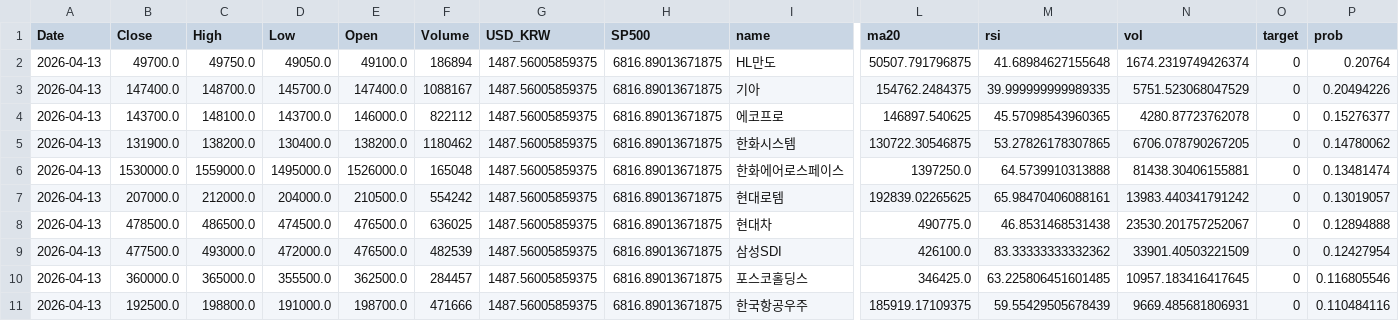
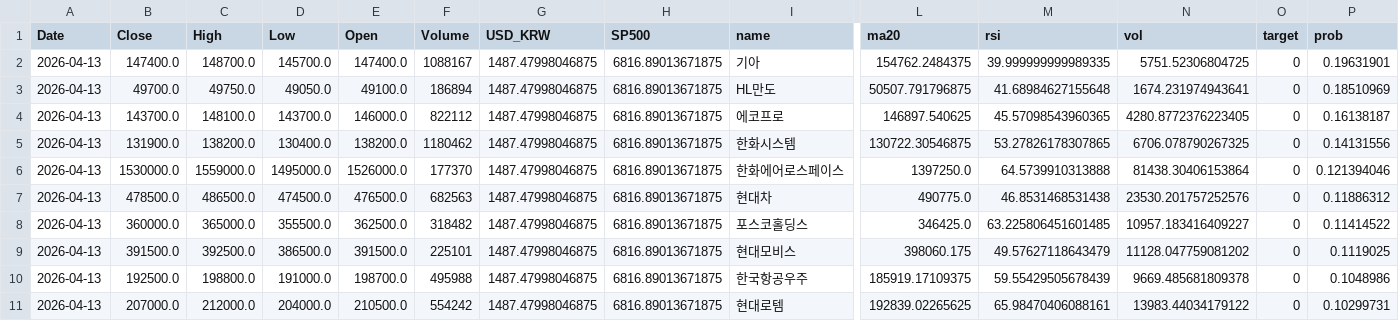
Before and after one commit to jacob-ygm/krx-dashboard, a CSV file: full_result.csv, drawn as a sheet; only a part is shown, gaps mark what is left out; removed rows and columns are numbered as before the commit, all else as after; rows hold the shown columns only; the diff covers the shown part only; the diff names each change by its address in the sheet, - before the commit and + after, or states it on an @@ line.

```diff
--- a/full_result.csv
+++ b/full_result.csv
-row 2: 2026-04-13 | 49700.0 | 49750.0 | 49050.0 | 49100.0 | 186894 | 1487.56005859375 | 6816.89013671875 | HL만도 | 50507.791796875 | 41.68984627155648 | 1674.2319749426374 | 0 | 0.20764
-G2 (USD_KRW): 1487.56005859375
+G2 (USD_KRW): 1487.47998046875
-N2 (vol): 5751.523068047529
+N2 (vol): 5751.52306804725
-P2 (prob): 0.20494226
+P2 (prob): 0.19631901
+row 3: 2026-04-13 | 49700.0 | 49750.0 | 49050.0 | 49100.0 | 186894 | 1487.47998046875 | 6816.89013671875 | HL만도 | 50507.791796875 | 41.68984627155648 | 1674.231974943641 | 0 | 0.18510969
-G4:G6 (USD_KRW): 1487.56005859375
+G4:G6 (USD_KRW): 1487.47998046875
-N4 (vol): 4280.87723762078
+N4 (vol): 4280.8772376223405
-P4 (prob): 0.15276377
+P4 (prob): 0.16138187
-N5 (vol): 6706.078790267205
+N5 (vol): 6706.078790267325
-P5 (prob): 0.14780062
+P5 (prob): 0.14131556
-F6 (Volume): 165048
+F6 (Volume): 177370
-N6 (vol): 81438.30406155881
+N6 (vol): 81438.30406153864
-P6 (prob): 0.13481474
+P6 (prob): 0.121394046
-row 7: 2026-04-13 | 207000.0 | 212000.0 | 204000.0 | 210500.0 | 554242 | 1487.56005859375 | 6816.89013671875 | 현대로템 | 192839.02265625 | 65.98470406088161 | 13983.440341791242 | 0 | 0.13019057
-F7 (Volume): 636025
+F7 (Volume): 682563
-G7 (USD_KRW): 1487.56005859375
+G7 (USD_KRW): 1487.47998046875
-N7 (vol): 23530.201757252067
+N7 (vol): 23530.201757252576
-P7 (prob): 0.12894888
+P7 (prob): 0.11886312
-row 9: 2026-04-13 | 477500.0 | 493000.0 | 472000.0 | 476500.0 | 482539 | 1487.56005859375 | 6816.89013671875 | 삼성SDI | 426100.0 | 83.33333333332362 | 33901.40503221509 | 0 | 0.12427954
-F8 (Volume): 284457
+F8 (Volume): 318482
-G8 (USD_KRW): 1487.56005859375
+G8 (USD_KRW): 1487.47998046875
-N8 (vol): 10957.183416417645
+N8 (vol): 10957.183416409227
-P8 (prob): 0.116805546
+P8 (prob): 0.11414522
+row 9: 2026-04-13 | 391500.0 | 392500.0 | 386500.0 | 391500.0 | 225101 | 1487.47998046875 | 6816.89013671875 | 현대모비스 | 398060.175 | 49.57627118643479 | 11128.047759081202 | 0 | 0.1119025
-F10 (Volume): 471666
+F10 (Volume): 495988
-G10 (USD_KRW): 1487.56005859375
+G10 (USD_KRW): 1487.47998046875
-N10 (vol): 9669.485681806931
+N10 (vol): 9669.485681809378
-P10 (prob): 0.110484116
+P10 (prob): 0.1048986
+row 11: 2026-04-13 | 207000.0 | 212000.0 | 204000.0 | 210500.0 | 554242 | 1487.47998046875 | 6816.89013671875 | 현대로템 | 192839.02265625 | 65.98470406088161 | 13983.44034179122 | 0 | 0.10299731
```
Also changed, not shown: 1 added row, 1 removed row and 12 edited cells elsewhere in this file, 2 other files.
